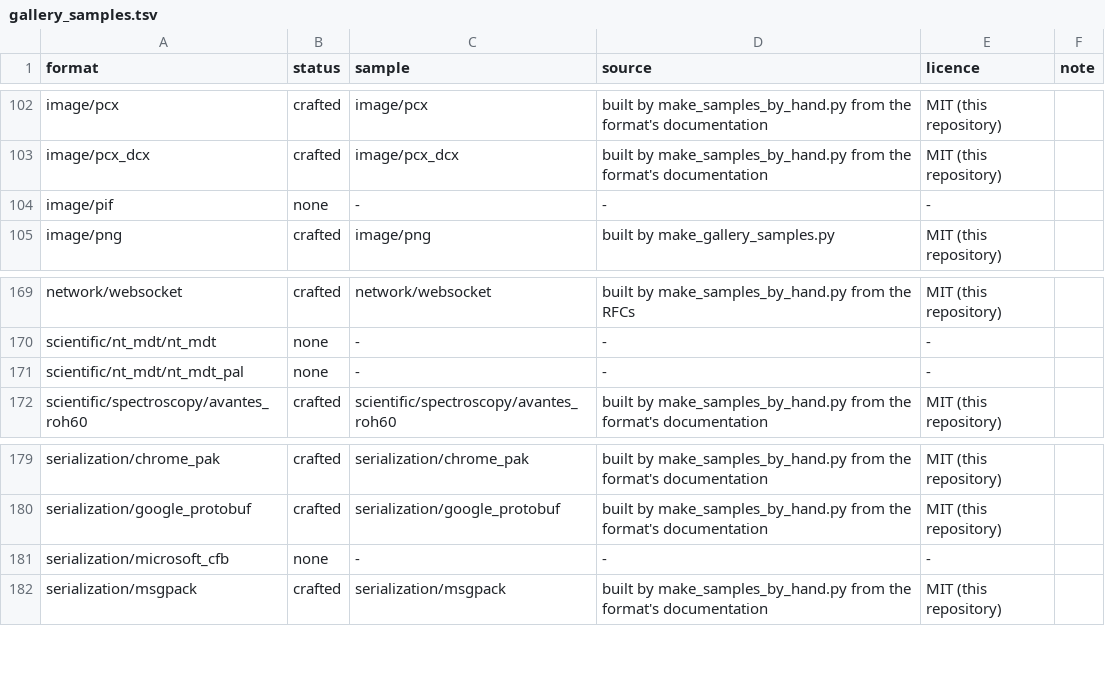
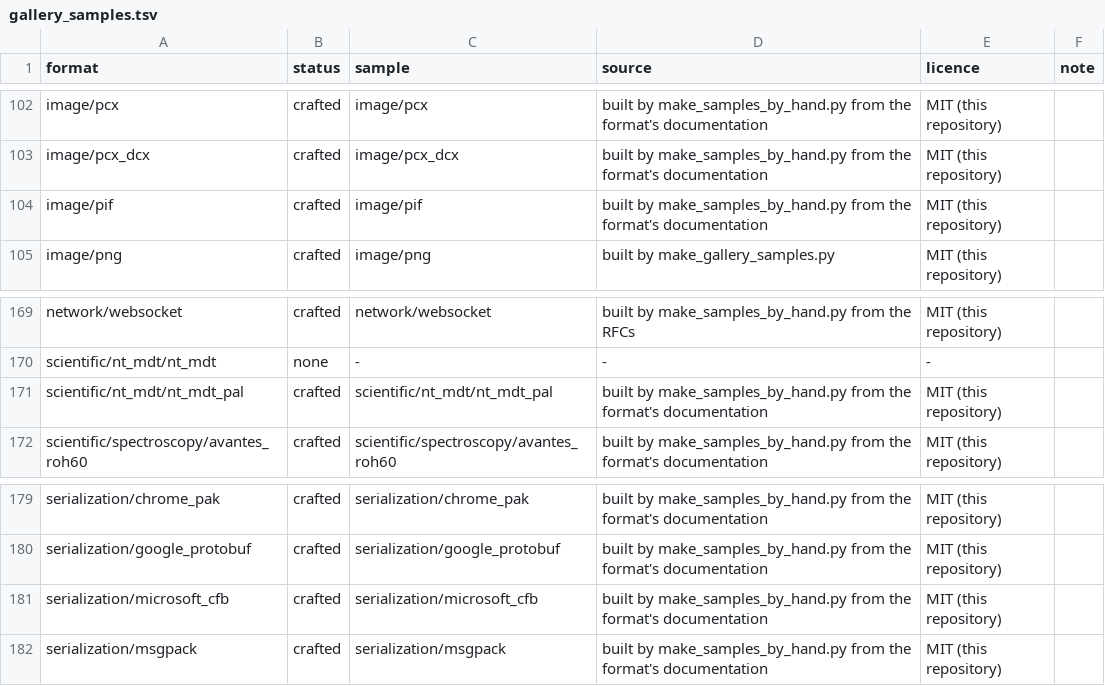
Before and after one commit to shroomsword/doe, a TSV file: conformance/gallery_samples.tsv, drawn as a sheet; only a part is shown, gaps mark what is left out.

```diff
--- a/conformance/gallery_samples.tsv
+++ b/conformance/gallery_samples.tsv
@@ -103,3 +103,3 @@ image/pcx	crafted	image/pcx	built by make_samples_by_hand.py from the format's d
 image/pcx_dcx	crafted	image/pcx_dcx	built by make_samples_by_hand.py from the format's documentation	MIT (this repository)	
-image/pif	none	-	-	-	
+image/pif	crafted	image/pif	built by make_samples_by_hand.py from the format's documentation	MIT (this repository)	
 image/png	crafted	image/png	built by make_gallery_samples.py	MIT (this repository)	
@@ -170,3 +170,3 @@ network/websocket	crafted	network/websocket	built by make_samples_by_hand.py fro
 scientific/nt_mdt/nt_mdt	none	-	-	-	
-scientific/nt_mdt/nt_mdt_pal	none	-	-	-	
+scientific/nt_mdt/nt_mdt_pal	crafted	scientific/nt_mdt/nt_mdt_pal	built by make_samples_by_hand.py from the format's documentation	MIT (this repository)	
 scientific/spectroscopy/avantes_roh60	crafted	scientific/spectroscopy/avantes_roh60	built by make_samples_by_hand.py from the format's documentation	MIT (this repository)	
@@ -180,3 +180,3 @@ serialization/chrome_pak	crafted	serialization/chrome_pak	built by make_samples_
 serialization/google_protobuf	crafted	serialization/google_protobuf	built by make_samples_by_hand.py from the format's documentation	MIT (this repository)	
-serialization/microsoft_cfb	none	-	-	-	
+serialization/microsoft_cfb	crafted	serialization/microsoft_cfb	built by make_samples_by_hand.py from the format's documentation	MIT (this repository)	
 serialization/msgpack	crafted	serialization/msgpack	built by make_samples_by_hand.py from the format's documentation	MIT (this repository)	
```
Also changed, not shown: 16 other files.
